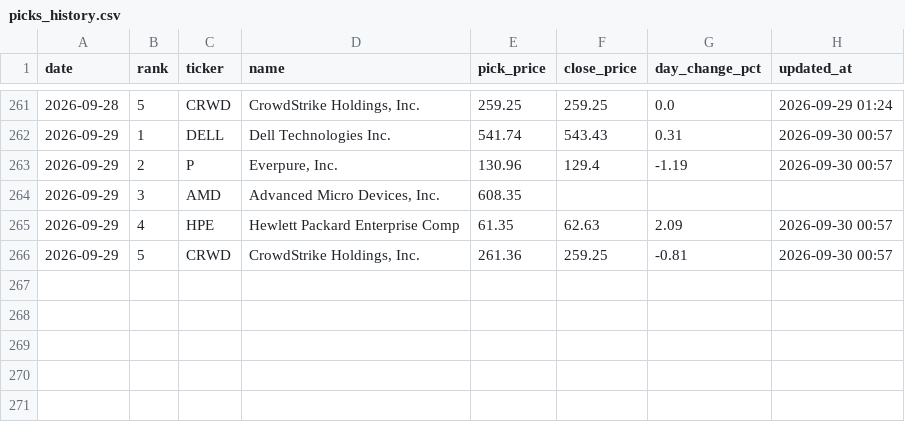
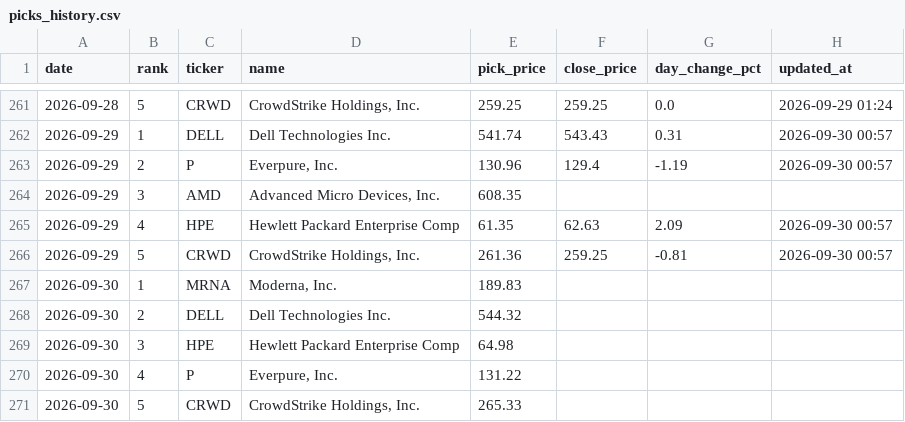
Before and after one commit to rfiagbe/CLAUDE-STOCK-AGENT, a CSV file: picks_history.csv, drawn as a sheet; only a part is shown, gaps mark what is left out.

```diff
--- a/picks_history.csv
+++ b/picks_history.csv
@@ -266 +266,6 @@ date,rank,ticker,name,pick_price,close_price,day_change_pct,updated_at
 2026-09-29,5,CRWD,"CrowdStrike Holdings, Inc.",261.36,259.25,-0.81,2026-09-30 00:57
+2026-09-30,1,MRNA,"Moderna, Inc.",189.83,,,
+2026-09-30,2,DELL,Dell Technologies Inc.,544.32,,,
+2026-09-30,3,HPE,Hewlett Packard Enterprise Comp,64.98,,,
+2026-09-30,4,P,"Everpure, Inc.",131.22,,,
+2026-09-30,5,CRWD,"CrowdStrike Holdings, Inc.",265.33,,,
```
Also changed, not shown: 2 other files.
